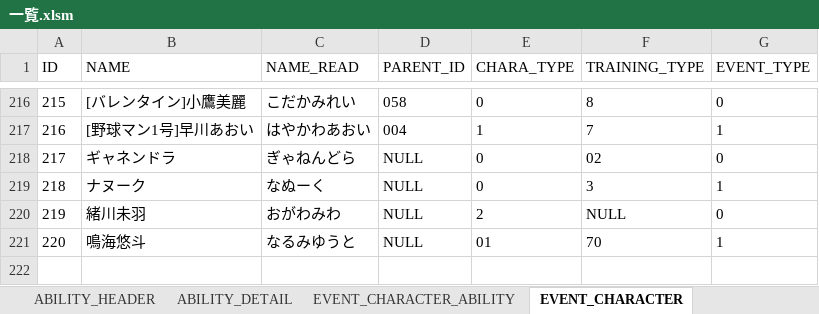
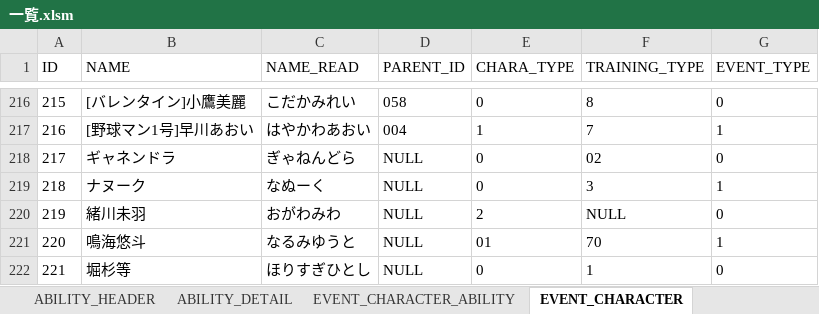
Before and after one commit to hitsujimeeee/stdwool, an Excel workbook: products/pawapro/data/一覧.xlsm, sheet EVENT_CHARACTER, drawn as a sheet; only a part is shown, gaps mark what is left out; values as stored, in another font and other column widths than the file's, no borders; charts and pictures not drawn; the diff names each change by its address in the sheet, - before the commit and + after, or states it on an @@ line.

```diff
--- a/products/pawapro/data/一覧.xlsm (sheet EVENT_CHARACTER)
+++ b/products/pawapro/data/一覧.xlsm (sheet EVENT_CHARACTER)
+row 222: 221 | 堀杉等 | ほりすぎひとし | NULL | 0 | 1 | 0
```
Also changed, not shown: 5 other files.
